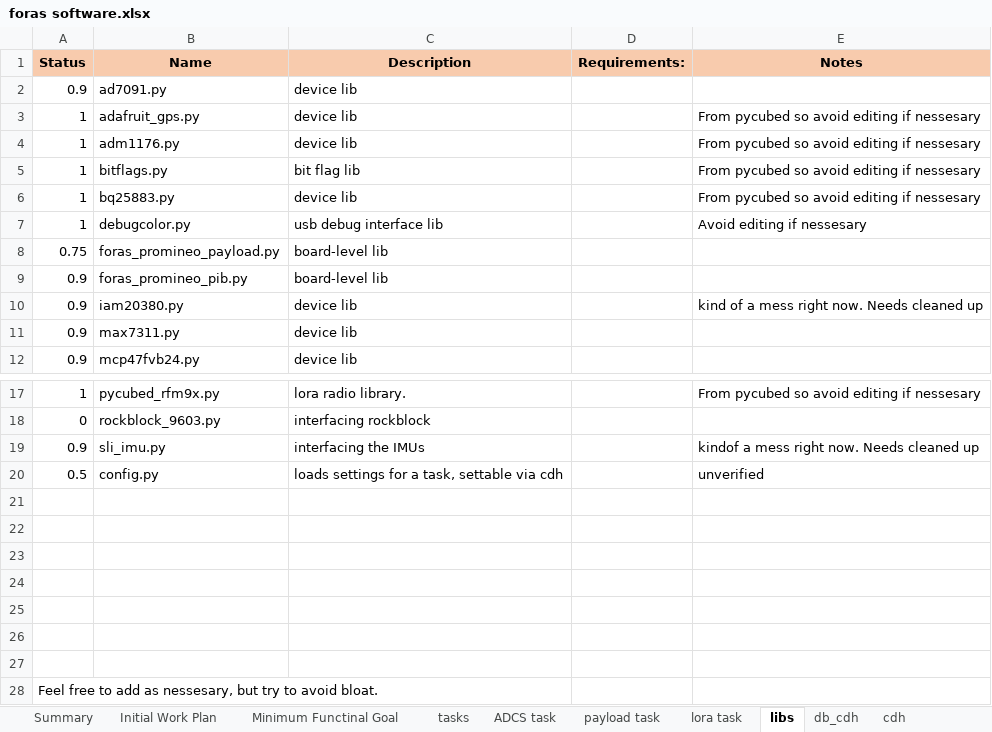
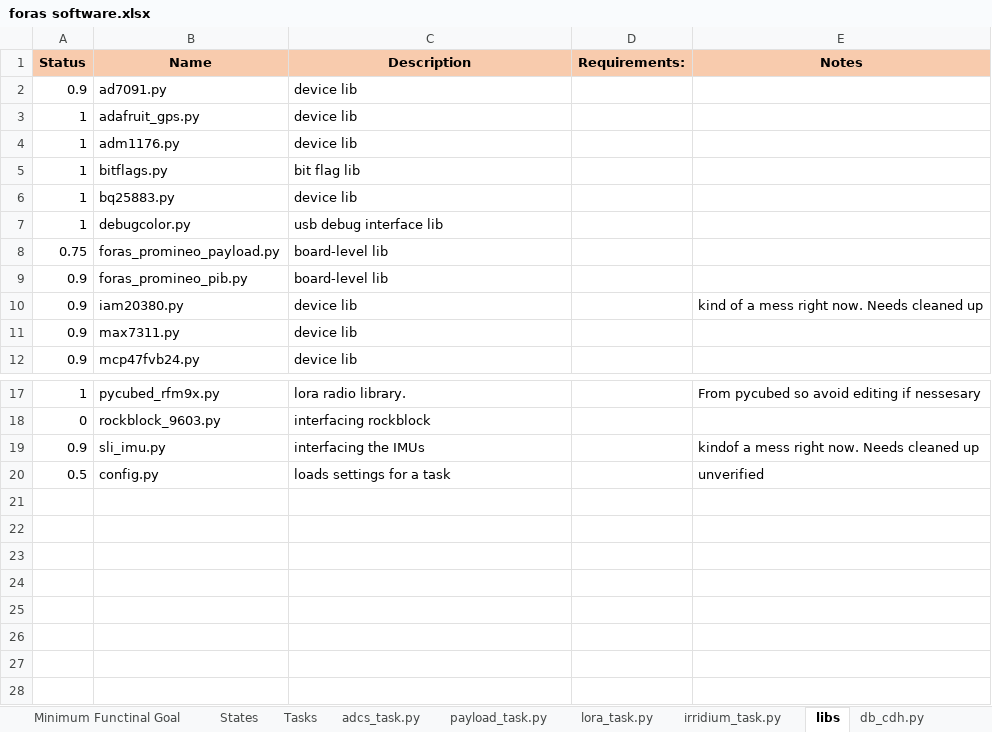
Before and after one commit to erichtang/mainboard, an Excel workbook: software/foras-promineo/foras software.xlsx, sheet libs, drawn as a sheet; only a part is shown, gaps mark what is left out; values as stored, in another font and other column widths than the file's, no borders; the diff names each change by its address in the sheet, - before the commit and + after, or states it on an @@ line.

```diff
--- a/software/foras-promineo/foras software.xlsx (sheet libs)
+++ b/software/foras-promineo/foras software.xlsx (sheet libs)
-sheet tab: tasks
+sheet tab: Tasks
-sheet tab: ADCS task
+sheet tab: adcs_task.py
-sheet tab: payload task
+sheet tab: payload_task.py
-sheet tab: lora task
+sheet tab: lora_task.py
-sheet tab: db_cdh
+sheet tab: db_cdh.py
+sheet tab: States
+sheet tab: irridium_task.py
-E3:E6 (Notes): From pycubed so avoid editing if nessesary
+E3:E6 (Notes): (empty)
-E7 (Notes): Avoid editing if nessesary
+E7 (Notes): (empty)
-C20 (Description): loads settings for a task, settable via cdh
+C20 (Description): loads settings for a task
-row 21: (empty)
-row 22: (empty)
-row 23: (empty)
-row 24: (empty)
-row 25: (empty)
-row 26: (empty)
-row 27: (empty)
-row 28: Feel free to add as nessesary, but try to avoid bloat.
```
Also changed, not shown: sheet db_cdh.py, sheet Minimum Functinal Goal, sheet payload_task.py, sheet lora_task.py, sheet cdh.py, sheet Tasks, other sheet tabs, 13 other files.
